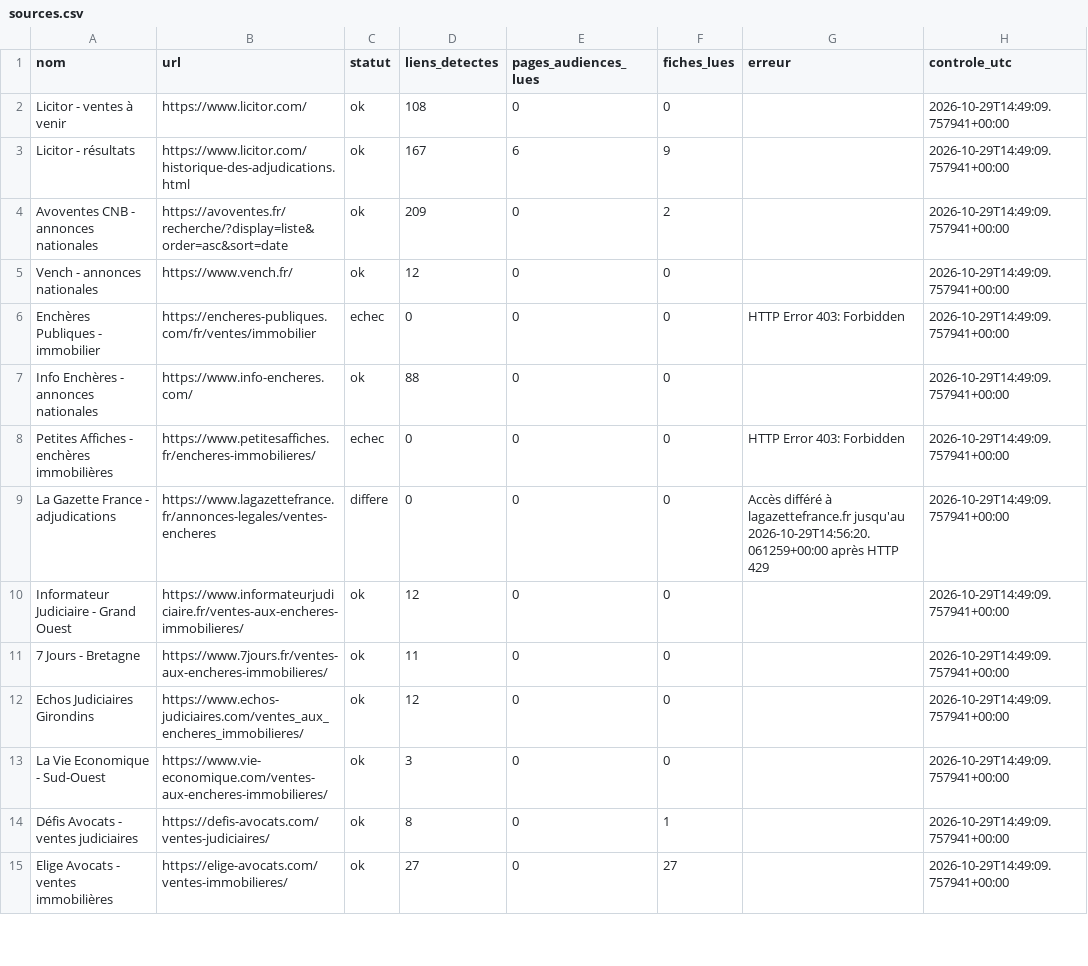
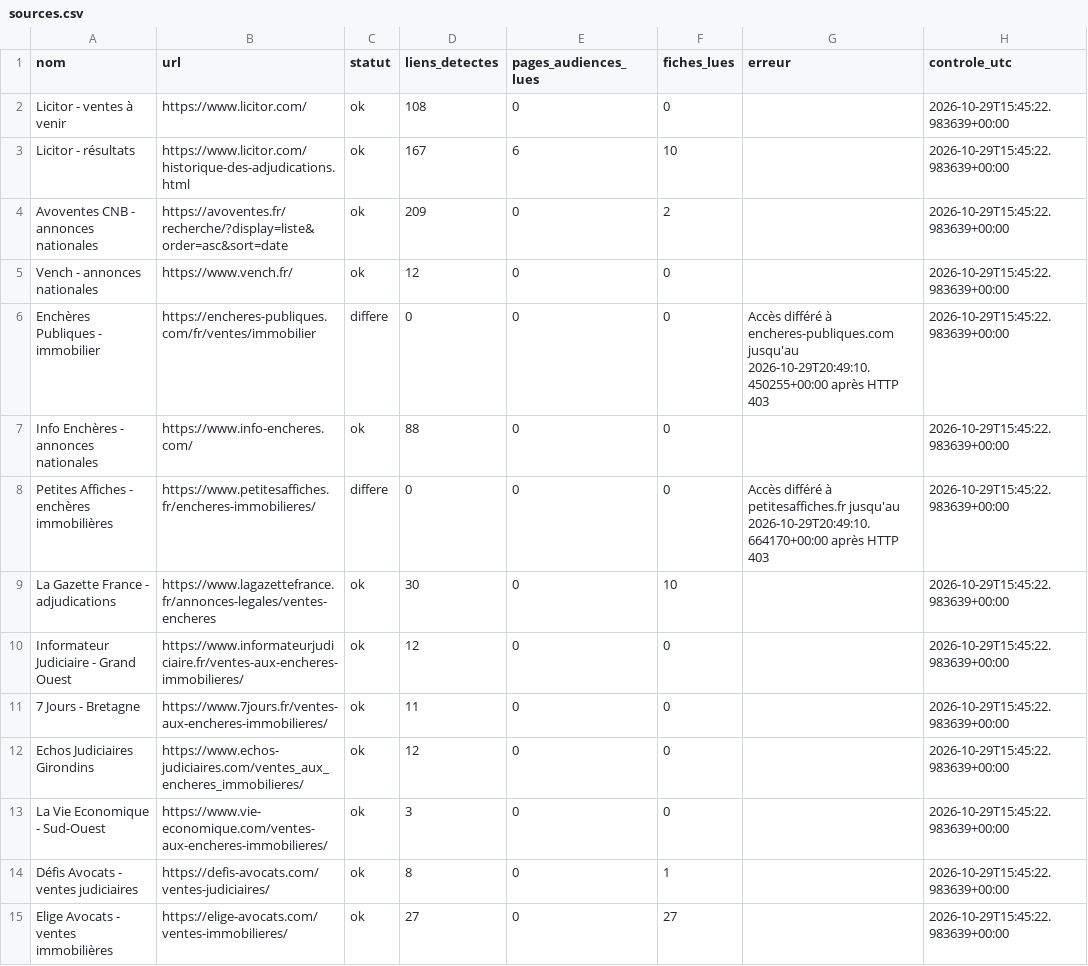
Before and after one commit to adjudications-france-monitor/adjudications-france-monitor, a CSV file: rapports/sources.csv, drawn as a sheet; only a part is shown; the diff covers the shown part only.

```diff
--- a/rapports/sources.csv
+++ b/rapports/sources.csv
@@ -1,15 +1,15 @@
 nom,url,statut,liens_detectes,pages_audiences_lues,fiches_lues,erreur,controle_utc
-Licitor - ventes à venir,https://www.licitor.com/,ok,108,0,0,,2026-10-29T14:49:09.757941+00:00
-Licitor - résultats,https://www.licitor.com/historique-des-adjudications.html,ok,167,6,9,,2026-10-29T14:49:09.757941+00:00
-Avoventes CNB - annonces nationales,https://avoventes.fr/recherche/?display=liste&order=asc&sort=date,ok,209,0,2,,2026-10-29T14:49:09.757941+00:00
-Vench - annonces nationales,https://www.vench.fr/,ok,12,0,0,,2026-10-29T14:49:09.757941+00:00
-Enchères Publiques - immobilier,https://encheres-publiques.com/fr/ventes/immobilier,echec,0,0,0,HTTP Error 403: Forbidden,2026-10-29T14:49:09.757941+00:00
-Info Enchères - annonces nationales,https://www.info-encheres.com/,ok,88,0,0,,2026-10-29T14:49:09.757941+00:00
-Petites Affiches - enchères immobilières,https://www.petitesaffiches.fr/encheres-immobilieres/,echec,0,0,0,HTTP Error 403: Forbidden,2026-10-29T14:49:09.757941+00:00
-La Gazette France - adjudications,https://www.lagazettefrance.fr/annonces-legales/ventes-encheres,differe,0,0,0,Accès différé à lagazettefrance.fr jusqu'au 2026-10-29T14:56:20.061259+00:00 après HTTP 429,2026-10-29T14:49:09.757941+00:00
-Informateur Judiciaire - Grand Ouest,https://www.informateurjudiciaire.fr/ventes-aux-encheres-immobilieres/,ok,12,0,0,,2026-10-29T14:49:09.757941+00:00
-7 Jours - Bretagne,https://www.7jours.fr/ventes-aux-encheres-immobilieres/,ok,11,0,0,,2026-10-29T14:49:09.757941+00:00
-Echos Judiciaires Girondins,https://www.echos-judiciaires.com/ventes_aux_encheres_immobilieres/,ok,12,0,0,,2026-10-29T14:49:09.757941+00:00
-La Vie Economique - Sud-Ouest,https://www.vie-economique.com/ventes-aux-encheres-immobilieres/,ok,3,0,0,,2026-10-29T14:49:09.757941+00:00
-Défis Avocats - ventes judiciaires,https://defis-avocats.com/ventes-judiciaires/,ok,8,0,1,,2026-10-29T14:49:09.757941+00:00
-Elige Avocats - ventes immobilières,https://elige-avocats.com/ventes-immobilieres/,ok,27,0,27,,2026-10-29T14:49:09.757941+00:00
+Licitor - ventes à venir,https://www.licitor.com/,ok,108,0,0,,2026-10-29T15:45:22.983639+00:00
+Licitor - résultats,https://www.licitor.com/historique-des-adjudications.html,ok,167,6,10,,2026-10-29T15:45:22.983639+00:00
+Avoventes CNB - annonces nationales,https://avoventes.fr/recherche/?display=liste&order=asc&sort=date,ok,209,0,2,,2026-10-29T15:45:22.983639+00:00
+Vench - annonces nationales,https://www.vench.fr/,ok,12,0,0,,2026-10-29T15:45:22.983639+00:00
+Enchères Publiques - immobilier,https://encheres-publiques.com/fr/ventes/immobilier,differe,0,0,0,Accès différé à encheres-publiques.com jusqu'au 2026-10-29T20:49:10.450255+00:00 après HTTP 403,2026-10-29T15:45:22.983639+00:00
+Info Enchères - annonces nationales,https://www.info-encheres.com/,ok,88,0,0,,2026-10-29T15:45:22.983639+00:00
+Petites Affiches - enchères immobilières,https://www.petitesaffiches.fr/encheres-immobilieres/,differe,0,0,0,Accès différé à petitesaffiches.fr jusqu'au 2026-10-29T20:49:10.664170+00:00 après HTTP 403,2026-10-29T15:45:22.983639+00:00
+La Gazette France - adjudications,https://www.lagazettefrance.fr/annonces-legales/ventes-encheres,ok,30,0,10,,2026-10-29T15:45:22.983639+00:00
+Informateur Judiciaire - Grand Ouest,https://www.informateurjudiciaire.fr/ventes-aux-encheres-immobilieres/,ok,12,0,0,,2026-10-29T15:45:22.983639+00:00
+7 Jours - Bretagne,https://www.7jours.fr/ventes-aux-encheres-immobilieres/,ok,11,0,0,,2026-10-29T15:45:22.983639+00:00
+Echos Judiciaires Girondins,https://www.echos-judiciaires.com/ventes_aux_encheres_immobilieres/,ok,12,0,0,,2026-10-29T15:45:22.983639+00:00
+La Vie Economique - Sud-Ouest,https://www.vie-economique.com/ventes-aux-encheres-immobilieres/,ok,3,0,0,,2026-10-29T15:45:22.983639+00:00
+Défis Avocats - ventes judiciaires,https://defis-avocats.com/ventes-judiciaires/,ok,8,0,1,,2026-10-29T15:45:22.983639+00:00
+Elige Avocats - ventes immobilières,https://elige-avocats.com/ventes-immobilieres/,ok,27,0,27,,2026-10-29T15:45:22.983639+00:00
```
Also changed, not shown: 27 edited cells elsewhere in this file, rapports/dernier.csv, 2 other files.
